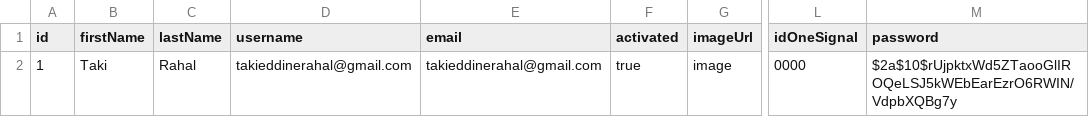
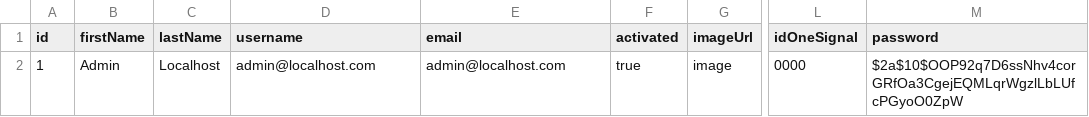
Before and after one commit to TakiRahal/SrfGroupBE, a CSV file: src/main/resources/data/user.csv, drawn as a sheet; only a part is shown, gaps mark what is left out; the diff names each change by its address in the sheet, - before the commit and + after, or states it on an @@ line.

```diff
--- a/src/main/resources/data/user.csv
+++ b/src/main/resources/data/user.csv
-B2 (firstName): Taki
+B2 (firstName): Admin
-C2 (lastName): Rahal
+C2 (lastName): Localhost
-D2 (username): takieddinerahal@gmail.com
+D2 (username): admin@localhost.com
-E2 (email): takieddinerahal@gmail.com
+E2 (email): admin@localhost.com
-M2 (password): $2a$10$rUjpktxWd5ZTaooGlIROQeLSJ5kWEbEarEzrO6RWIN/VdpbXQBg7y
+M2 (password): $2a$10$OOP92q7D6ssNhv4corGRfOa3CgejEQMLqrWgzlLbLUfcPGyoO0ZpW
```
Also changed, not shown: 8 other files.
